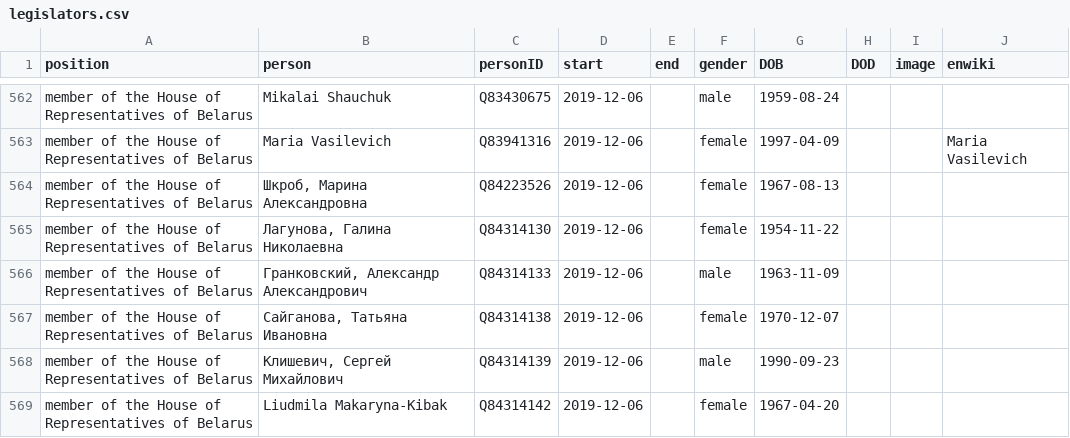
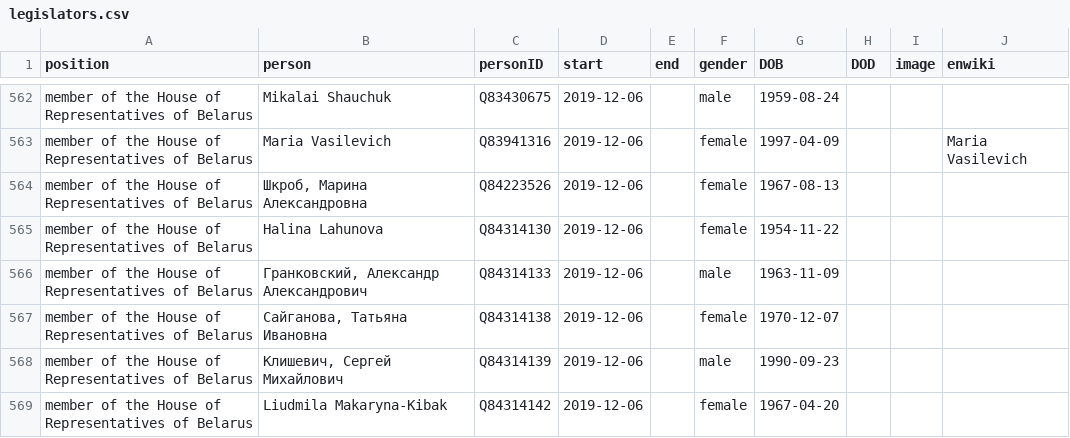
Before and after one commit to every-politician-scrapers/belarus-ministers, a CSV file: html/legislators.csv, drawn as a sheet; only a part is shown, gaps mark what is left out.

Commit message:
PCB update

```diff
--- a/html/legislators.csv
+++ b/html/legislators.csv
@@ -564,3 +564,3 @@ member of the House of Representatives of Belarus,Maria Vasilevich,Q83941316,201
 member of the House of Representatives of Belarus,"Шкроб, Марина Александровна",Q84223526,2019-12-06,,female,1967-08-13,,,
-member of the House of Representatives of Belarus,"Лагунова, Галина Николаевна",Q84314130,2019-12-06,,female,1954-11-22,,,
+member of the House of Representatives of Belarus,Halina Lahunova,Q84314130,2019-12-06,,female,1954-11-22,,,
 member of the House of Representatives of Belarus,"Гранковский, Александр Александрович",Q84314133,2019-12-06,,male,1963-11-09,,,
```
